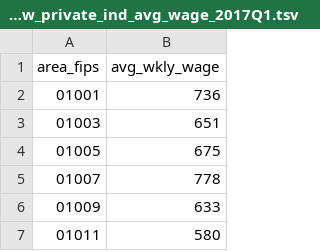
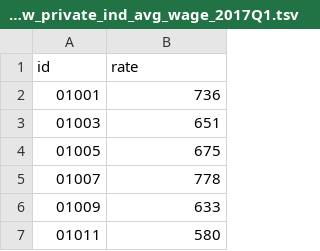
Before and after one commit to MattTriano/Interactive_Data_Vis, a TSV file: labs/lab3/bls_qcew_private_ind_avg_wage_2017Q1.tsv, drawn as a sheet; only a part is shown.

```diff
--- a/labs/lab3/bls_qcew_private_ind_avg_wage_2017Q1.tsv
+++ b/labs/lab3/bls_qcew_private_ind_avg_wage_2017Q1.tsv
@@ -1,2 +1,2 @@
-area_fips	avg_wkly_wage
+id	rate
 01001	736
```
Also changed, not shown: 13 other files.
